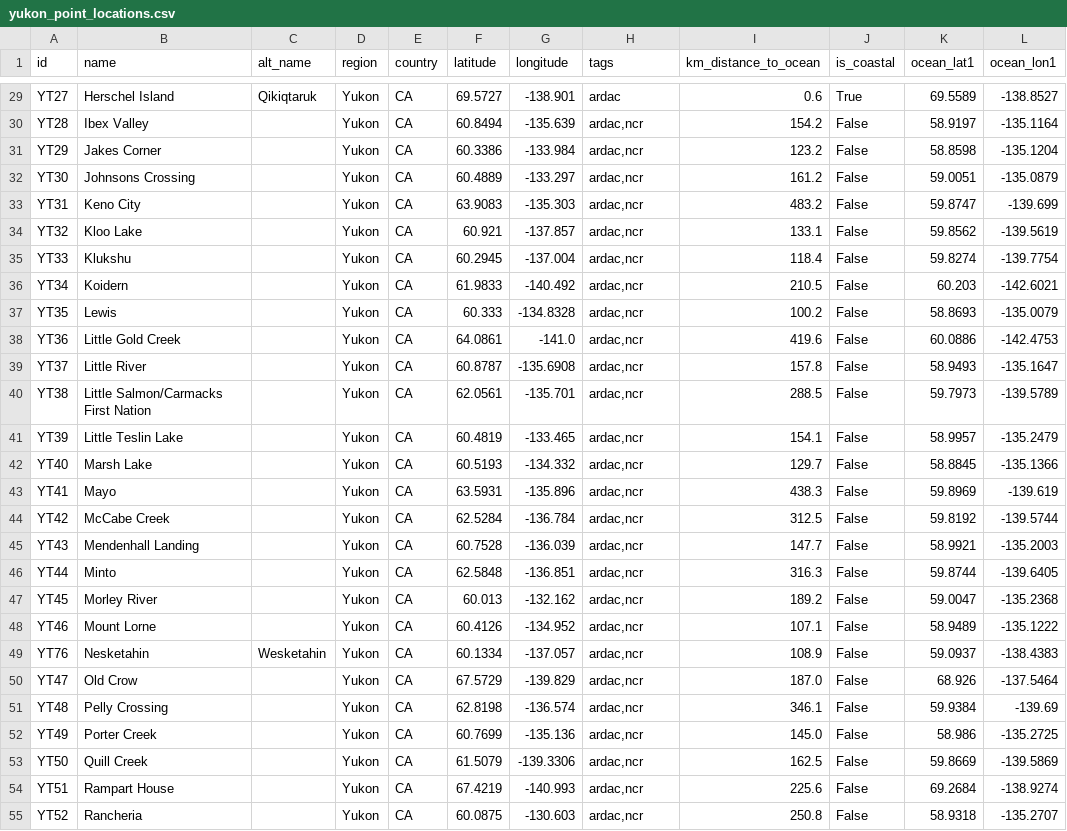
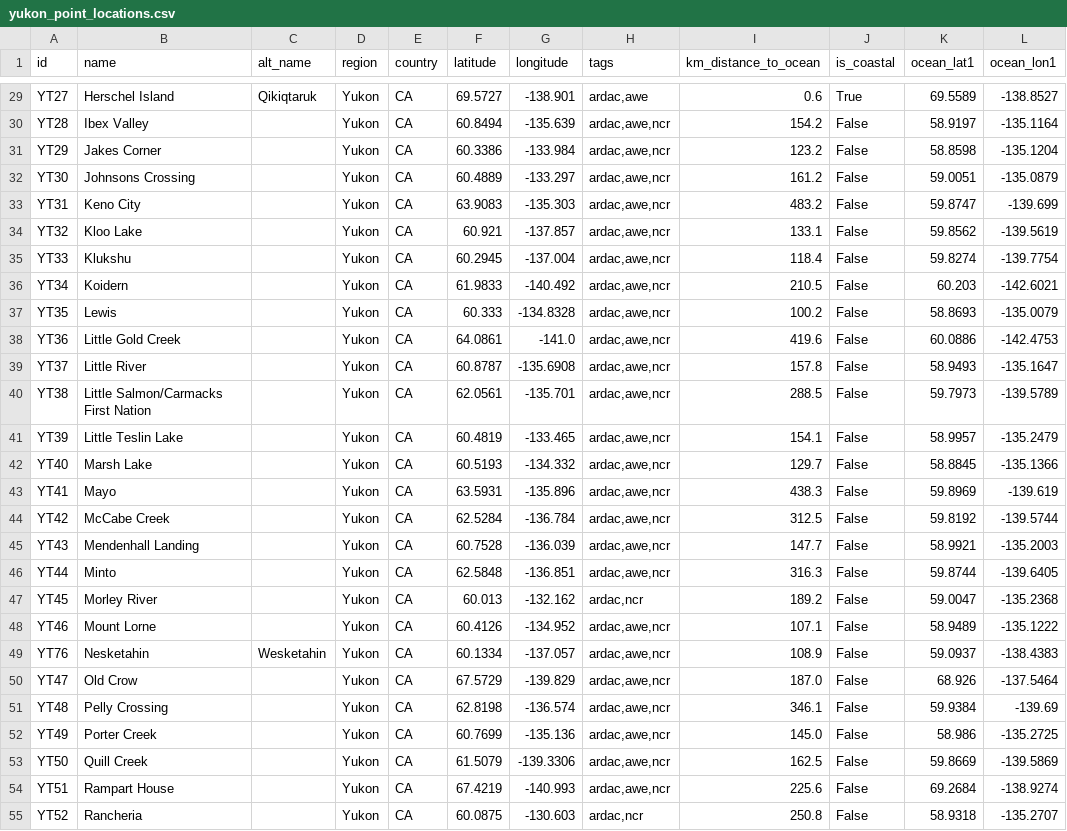
Before and after one commit to ua-snap/geospatial-vector-veracity, a CSV file: vector_data/point/yukon_point_locations.csv, drawn as a sheet; only a part is shown, gaps mark what is left out; the diff covers the shown part only; the diff names each change by its address in the sheet, - before the commit and + after, or states it on an @@ line.

```diff
--- a/vector_data/point/yukon_point_locations.csv
+++ b/vector_data/point/yukon_point_locations.csv
-H29 (tags): ardac
+H29 (tags): ardac,awe
-H30:H46 (tags): ardac,ncr
+H30:H46 (tags): ardac,awe,ncr
-H48:H54 (tags): ardac,ncr
+H48:H54 (tags): ardac,awe,ncr
```
Also changed, not shown: 40 edited cells elsewhere in this file, vector_data/point/british_columbia_point_locations.csv, 1 other file.
